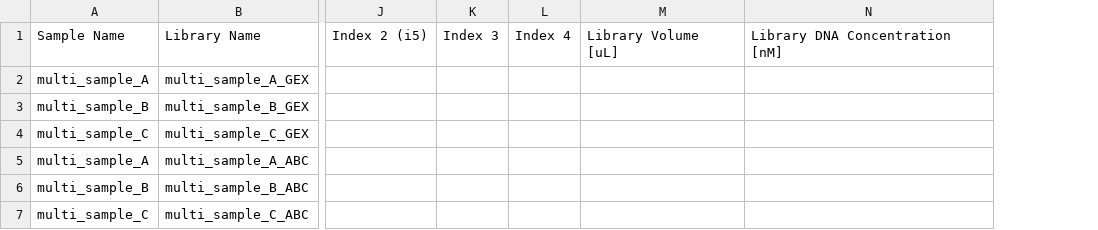
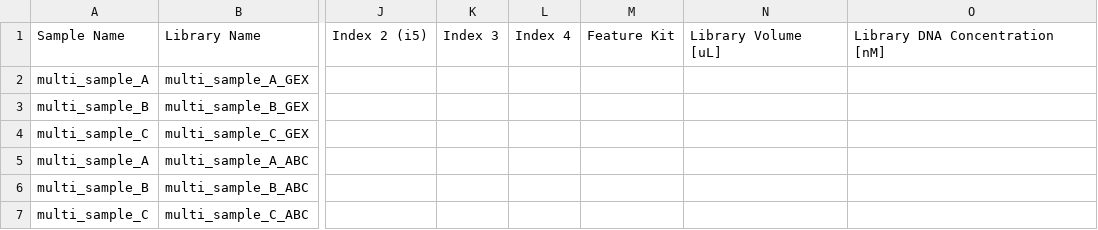
Before and after one commit to lutrarutra/opengsync-app, a TSV file: services/limbless-app/static/resources/examples/premade/gex+abc.tsv, drawn as a sheet; only a part is shown, gaps mark what is left out; the diff names each change by its address in the sheet, - before the commit and + after, or states it on an @@ line.

```diff
--- a/services/limbless-app/static/resources/examples/premade/gex+abc.tsv
+++ b/services/limbless-app/static/resources/examples/premade/gex+abc.tsv
+column M, row 1: Feature Kit
```
Also changed, not shown: 26 other files.
